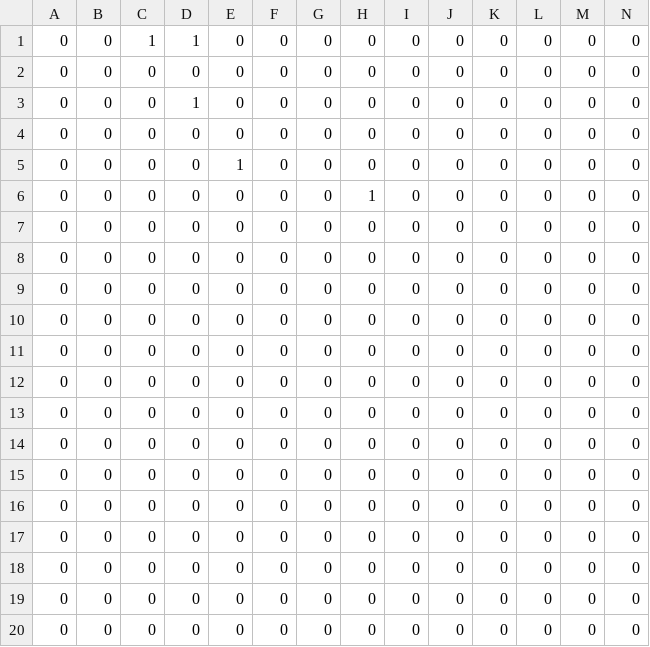
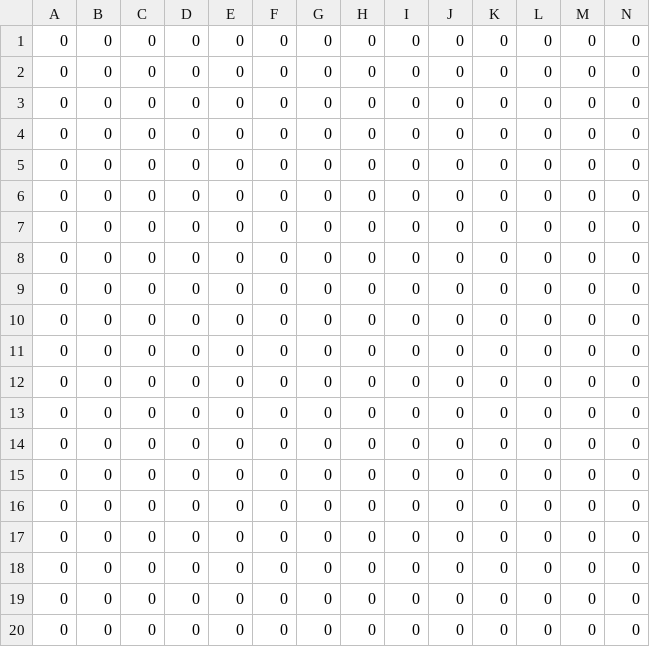
Before and after one commit to csy-59/2022_MapTool_PorkCutlet, a CSV file: My project/Assets/Resources/Map.csv, drawn as a sheet; only a part is shown; removed rows and columns are numbered as before the commit, all else as after; rows hold the shown columns only; the diff names each change by its address in the sheet, - before the commit and + after, or states it on an @@ line.

```diff
--- a/My project/Assets/Resources/Map.csv
+++ b/My project/Assets/Resources/Map.csv
-row 1: 0 | 0 | 1 | 1 | 0 | 0 | 0 | 0 | 0 | 0 | 0 | 0 | 0 | 0
-row 3: 0 | 0 | 0 | 1 | 0 | 0 | 0 | 0 | 0 | 0 | 0 | 0 | 0 | 0
-E3: 1
+E3: 0
-H4: 1
+H4: 0
+row 5: 0 | 0 | 0 | 0 | 0 | 0 | 0 | 0 | 0 | 0 | 0 | 0 | 0 | 0
+row 6: 0 | 0 | 0 | 0 | 0 | 0 | 0 | 0 | 0 | 0 | 0 | 0 | 0 | 0
```
Also changed, not shown: 1 other file.
